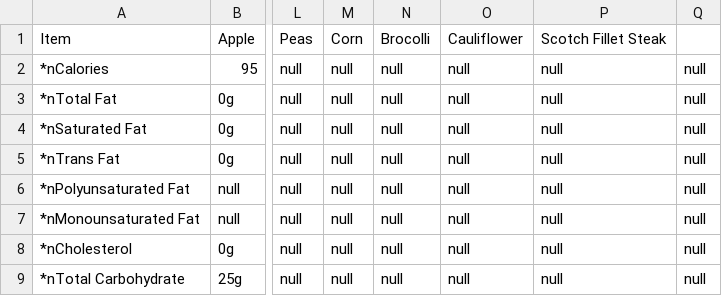
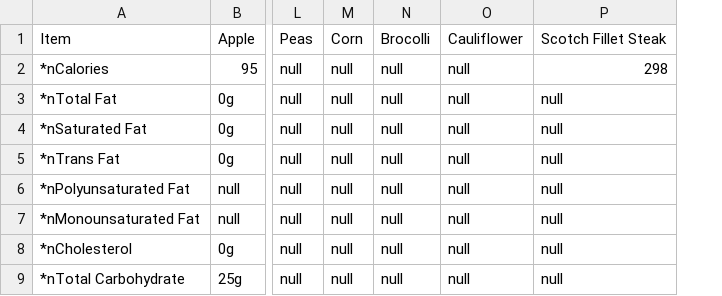
Before and after one commit to EllairaT/Nutrii, a CSV file: Foods.csv, drawn as a sheet; only a part is shown, gaps mark what is left out; the diff names each change by its address in the sheet, - before the commit and + after, or states it on an @@ line.

```diff
--- a/Foods.csv
+++ b/Foods.csv
-column Q, rows 2-9: all null
-P2: null
+P2: 298
```
Also changed, not shown: 9 other files.
